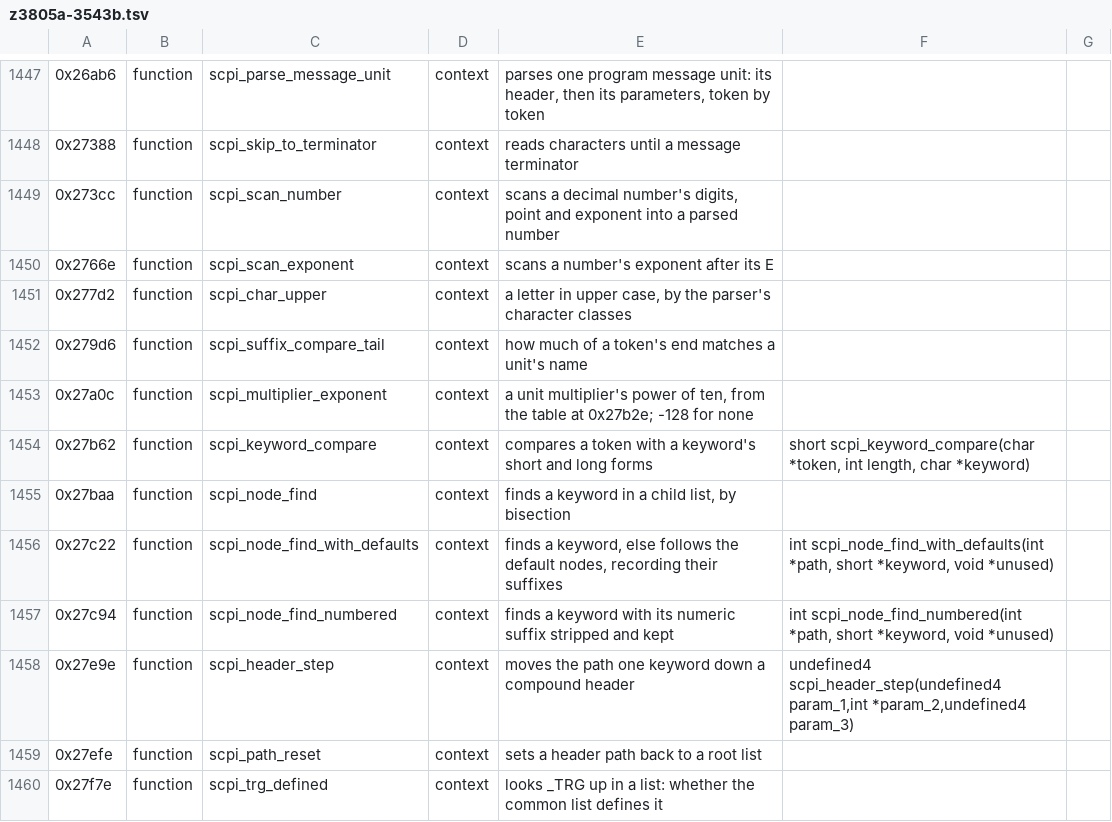
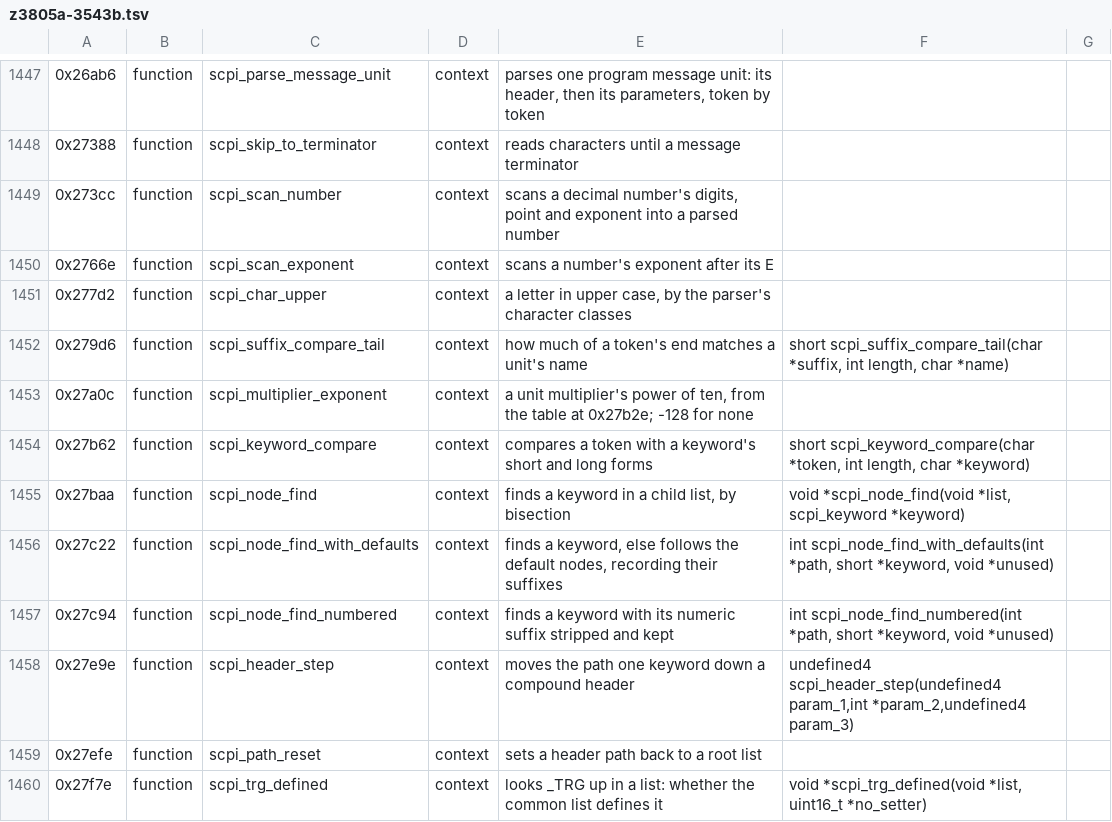
Before and after one commit to charlieh0tel/smartclock, a TSV file: tools/ghidra/names/z3805a-3543b.tsv, drawn as a sheet; only a part is shown, gaps mark what is left out; the diff covers the shown part only; the diff names each change by its address in the sheet, - before the commit and + after, or states it on an @@ line.

Commit message:
Type the parameters routines dereference as pointers
77 routines read a record through a parameter Ghidra had as an integer:
the SCPI parsers take four arguments, the value pointer and the units
table among them (scpi_unit, new); the formatters, the status
registers, the error queue, the ADC monitors, the event log, the GPS
requests, the PLL commands and the status screen take their records.
Setup now writes a pointer result's stars against its type, since
Ghidra's parser drops them against the name ("log_entry *f(" parsed as
returning a log_entry), names the row whose prototype it cannot lay
out, types a step's routine, and gives scpi_node_find a scpi_keyword,
which scpi_trg_defined builds in its frame.  19 functions that agreed
now follow pointers in the harness's buffers and are skipped.

```diff
--- a/tools/ghidra/names/z3805a-3543b.tsv
+++ b/tools/ghidra/names/z3805a-3543b.tsv
-F1452: (empty)
+F1452: short scpi_suffix_compare_tail(char *suffix, int length, char *name)
-F1455: (empty)
+F1455: void *scpi_node_find(void *list, scpi_keyword *keyword)
-F1460: (empty)
+F1460: void *scpi_trg_defined(void *list, uint16_t *no_setter)
```
Also changed, not shown: 1 added row and 74 edited cells elsewhere in this file, 7 other files.
